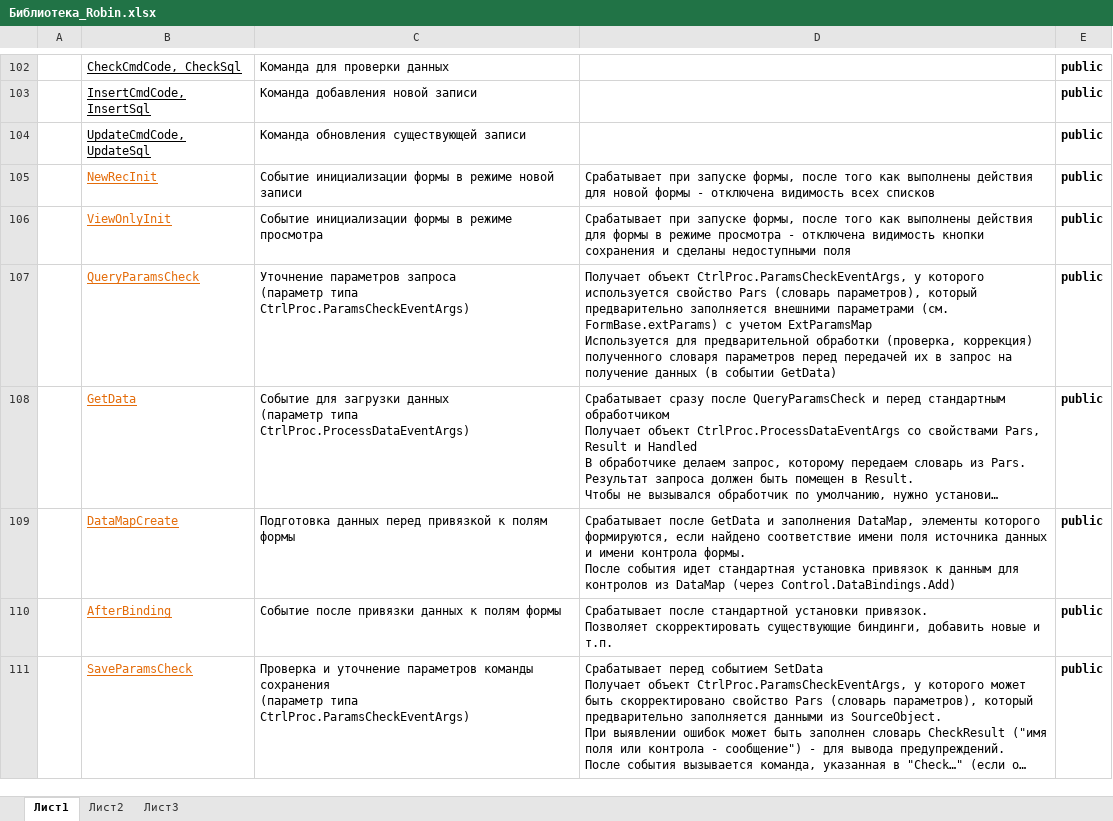
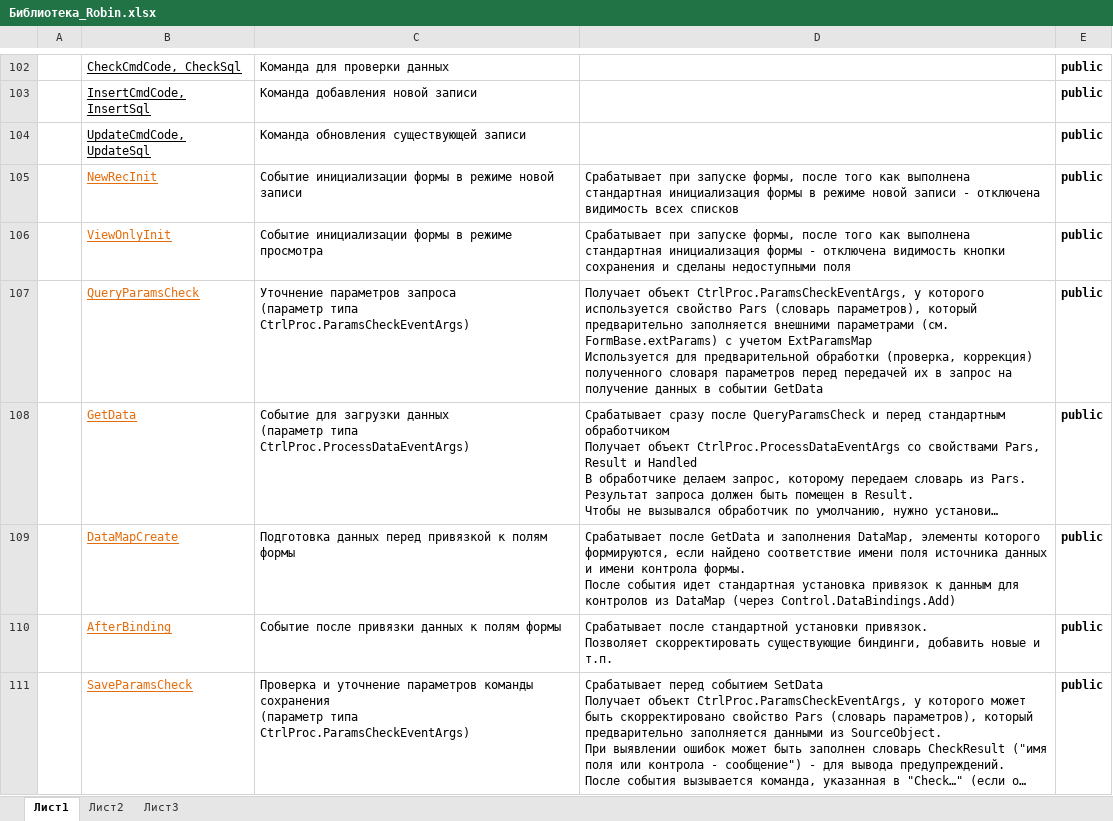
Before and after one commit to Pumpet/Robin, an Excel workbook: Библиотека_Robin.xlsx, sheet Лист1, drawn as a sheet; only a part is shown, gaps mark what is left out; long unchanged cells end in …; values as stored, in another font and other column widths than the file's, no borders; the diff covers the shown part only; the diff names each change by its address in the sheet, - before the commit and + after, or states it on an @@ line.

```diff
--- a/Библиотека_Robin.xlsx (sheet Лист1)
+++ b/Библиотека_Robin.xlsx (sheet Лист1)
-D105: …того как выполнены действия для новой формы - отключена…
+D105: …того как выполнена стандартная инициализация формы в режиме новой записи - отключена…
-D106: …того как выполнены действия для формы в режиме просмотра - отключена…
+D106: …того как выполнена стандартная инициализация формы - отключена…
-D107: …получение данных (в событии GetData)
+D107: …получение данных в событии GetData
```
Also changed, not shown: 39 edited cells elsewhere in this sheet.
